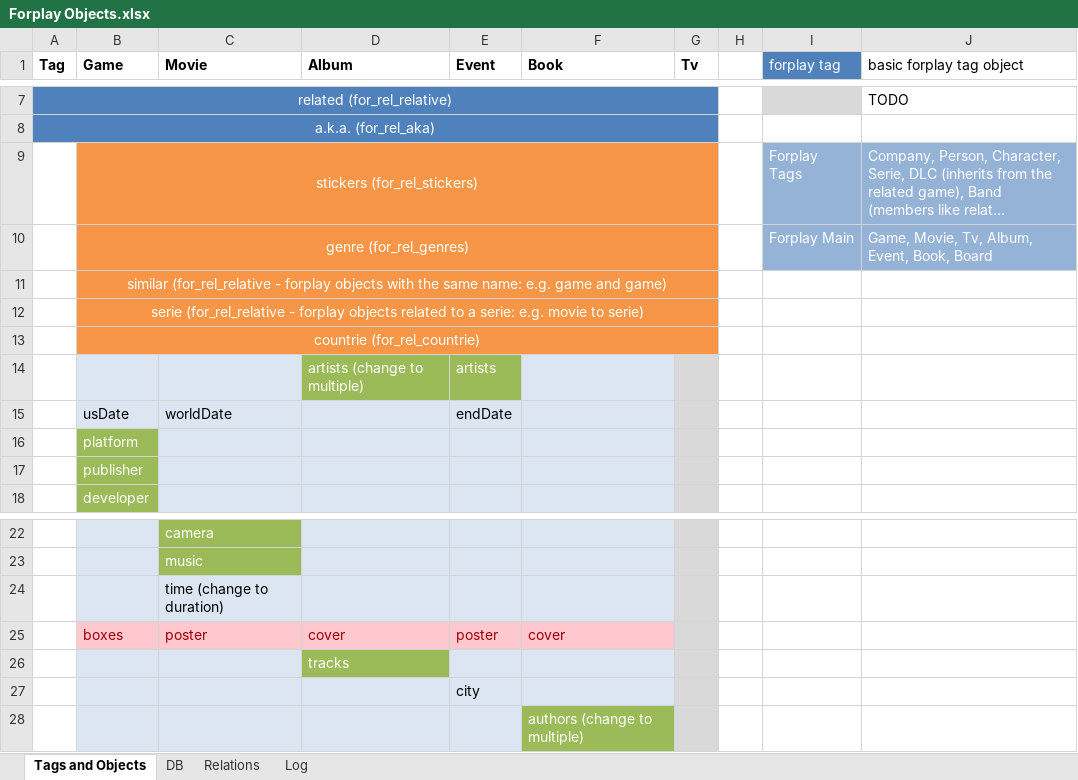
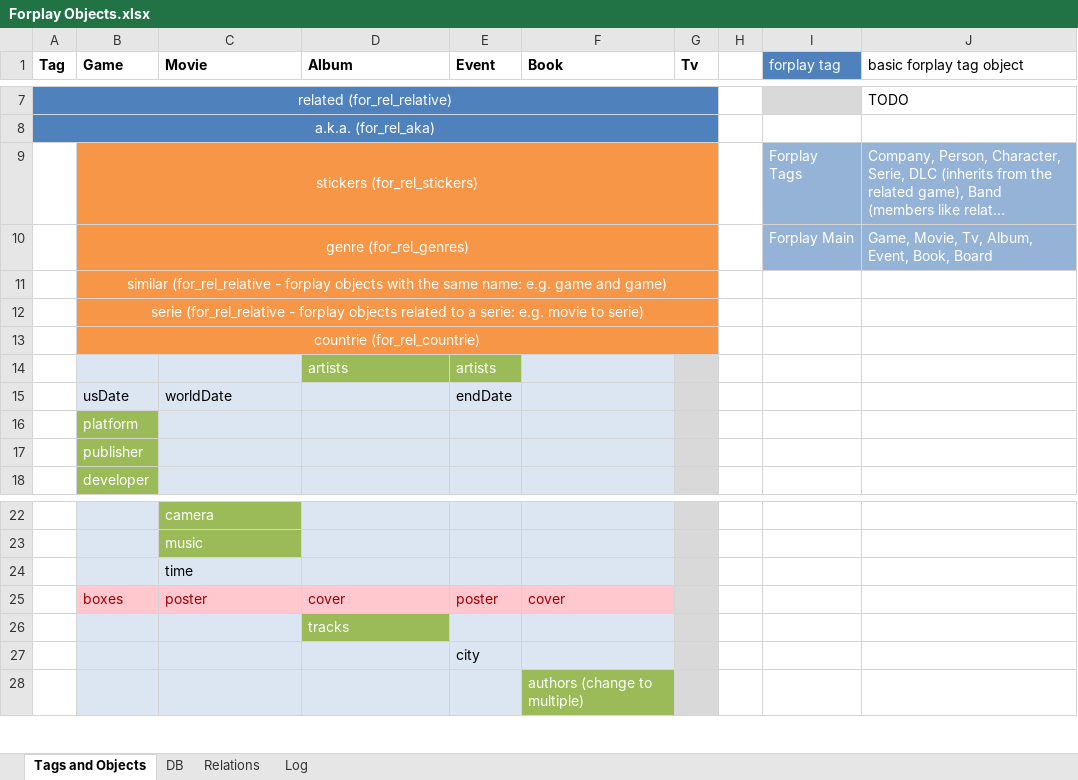
Before and after one commit to Jakooth/forplay, an Excel workbook: source/docs/Forplay Objects.xlsx, sheet Tags and Objects, drawn as a sheet; only a part is shown, gaps mark what is left out; long unchanged cells end in …; values as stored, in another font and other column widths than the file's, no borders; the diff names each change by its address in the sheet, - before the commit and + after, or states it on an @@ line.

Commit message:
Game info labeling
Change label for game info to be more user friendly.

```diff
--- a/source/docs/Forplay Objects.xlsx (sheet Tags and Objects)
+++ b/source/docs/Forplay Objects.xlsx (sheet Tags and Objects)
-D14 (Album): artists (change to multiple)
+D14 (Album): artists
-C24 (Movie): time (change to duration)
+C24 (Movie): time
```
Also changed, not shown: 1 other file.
